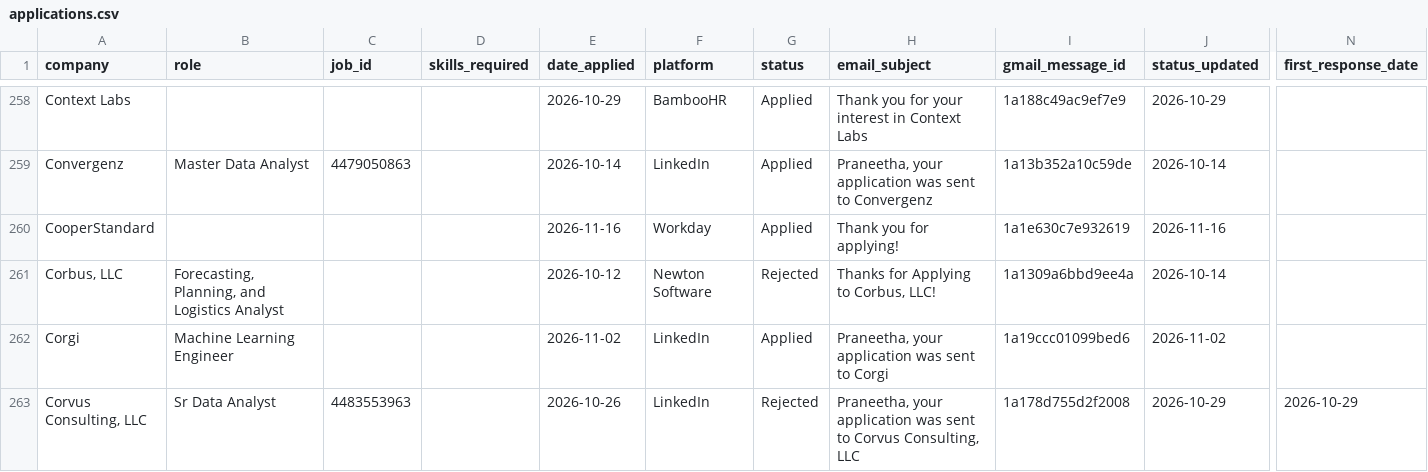
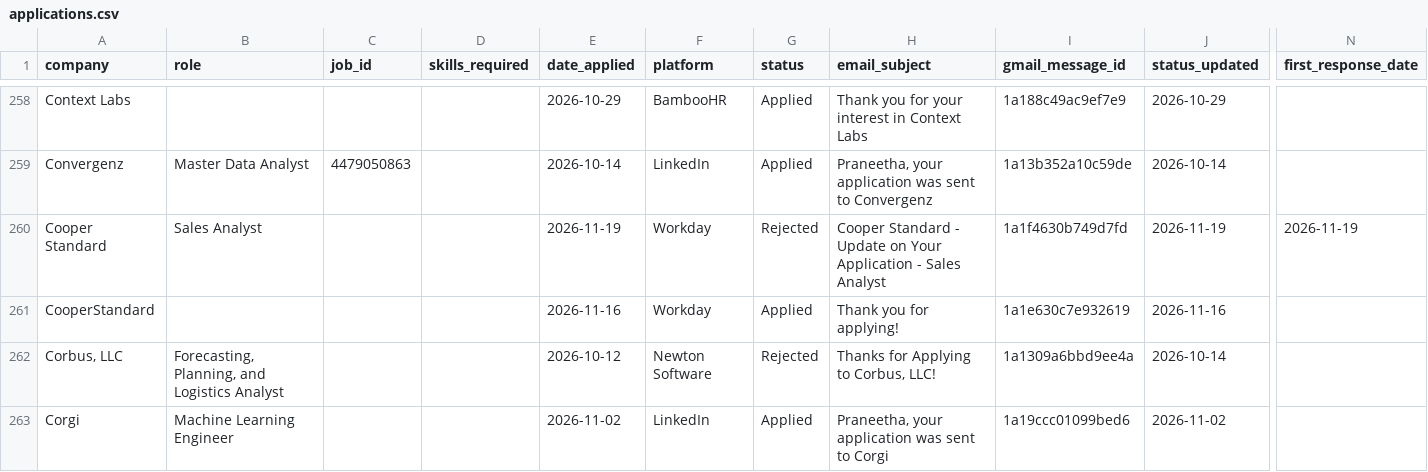
Before and after one commit to Praneetha2806/Job_roles, a CSV file: applications.csv, drawn as a sheet; only a part is shown, gaps mark what is left out; the shorter side is filled out with more unchanged rows; rows hold the shown columns only; the diff covers the shown part only; the diff names each change by its address in the sheet, - before the commit and + after, or states it on an @@ line.

```diff
--- a/applications.csv
+++ b/applications.csv
+row 260: Cooper Standard | Sales Analyst |  |  | 2026-11-19 | Workday | Rejected | Cooper Standard - Update on Your Application - Sales Analyst | 1a1f4630b749d7fd | 2026-11-19 | 2026-11-19
```
Also changed, not shown: 1 added row and 15 edited cells elsewhere in this file, 2 other files.
